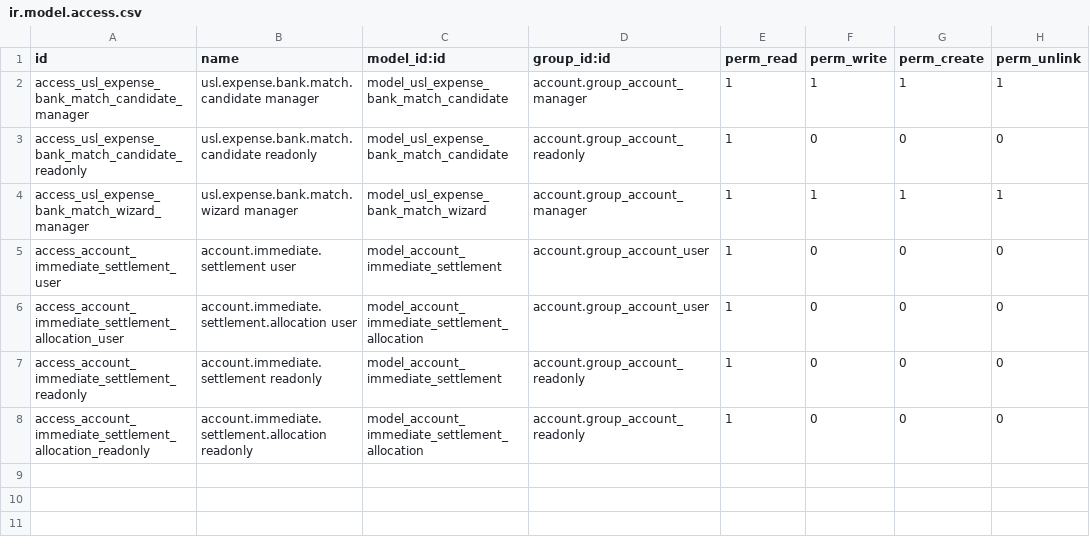
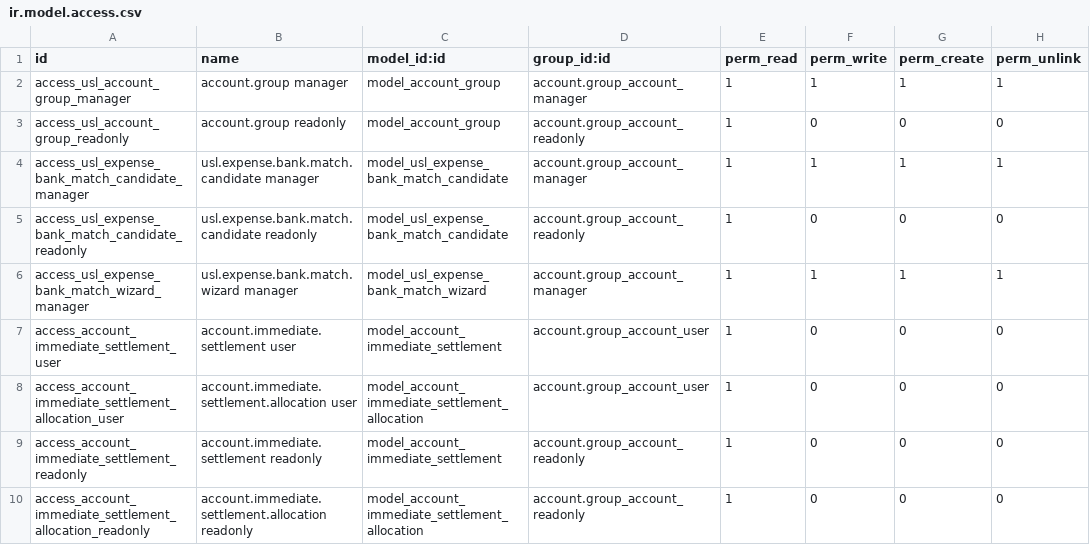
Before and after one commit to unstaticlabs/odoo, a CSV file: custom-addons/usl_accounting/security/ir.model.access.csv, drawn as a sheet; the diff names each change by its address in the sheet, - before the commit and + after, or states it on an @@ line.

Commit message:
fix(saas-19.3): adapt accounting compatibility
Restore the stable account-group contract required by pinned OCA reports, adapt TESE to the 19.3 employee-type model and access semantics, and update OCA/browser templates for the 19.3 view APIs.\n\nValidation: clean install and repeated upgrades passed; OCA financial-report backend tests passed; TESE 24-test suite passed; OCA reconciliation Chromium tests and the 8-step immediate-settlement tour passed; focused Ruff, XML, Python, shell, source-boundary and diff checks passed. Database-boundary validation awaits the fresh target reconstruction.\n\nAI-generated commit

```diff
--- a/custom-addons/usl_accounting/security/ir.model.access.csv
+++ b/custom-addons/usl_accounting/security/ir.model.access.csv
+row 2: access_usl_account_group_manager | account.group manager | model_account_group | account.group_account_manager | 1 | 1 | 1 | 1
+row 3: access_usl_account_group_readonly | account.group readonly | model_account_group | account.group_account_readonly | 1 | 0 | 0 | 0
```
Also changed, not shown: 15 other files.
